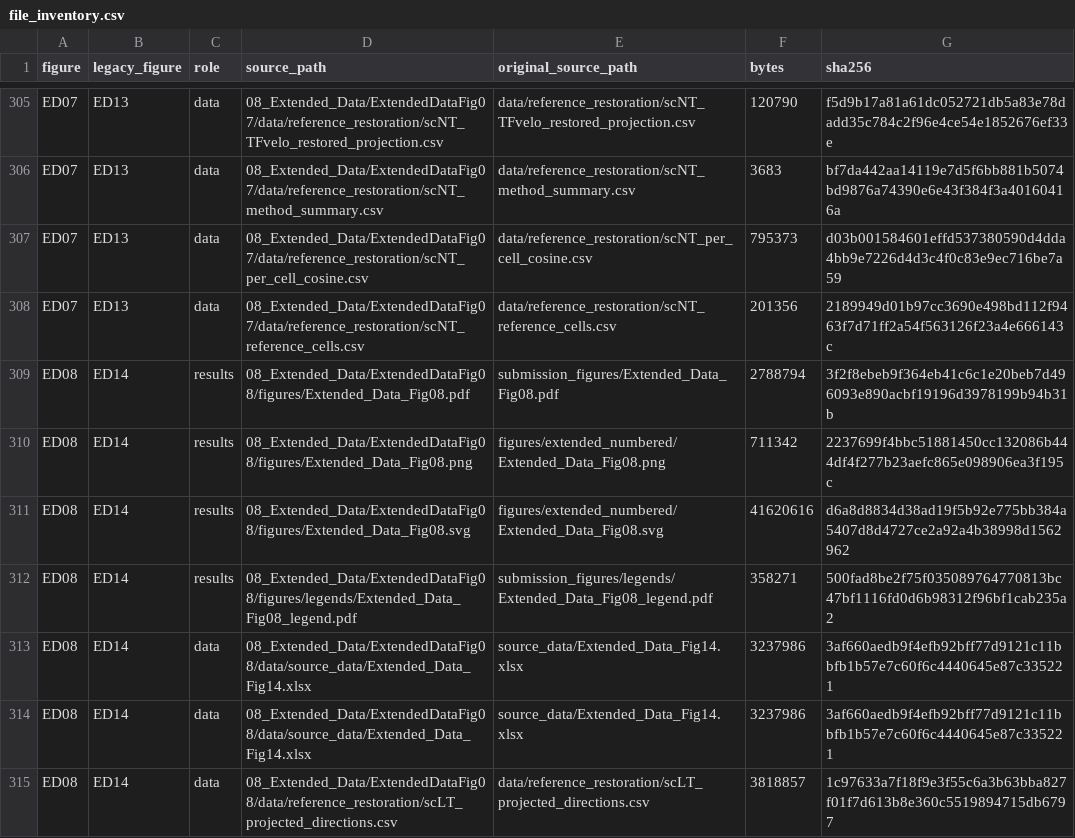
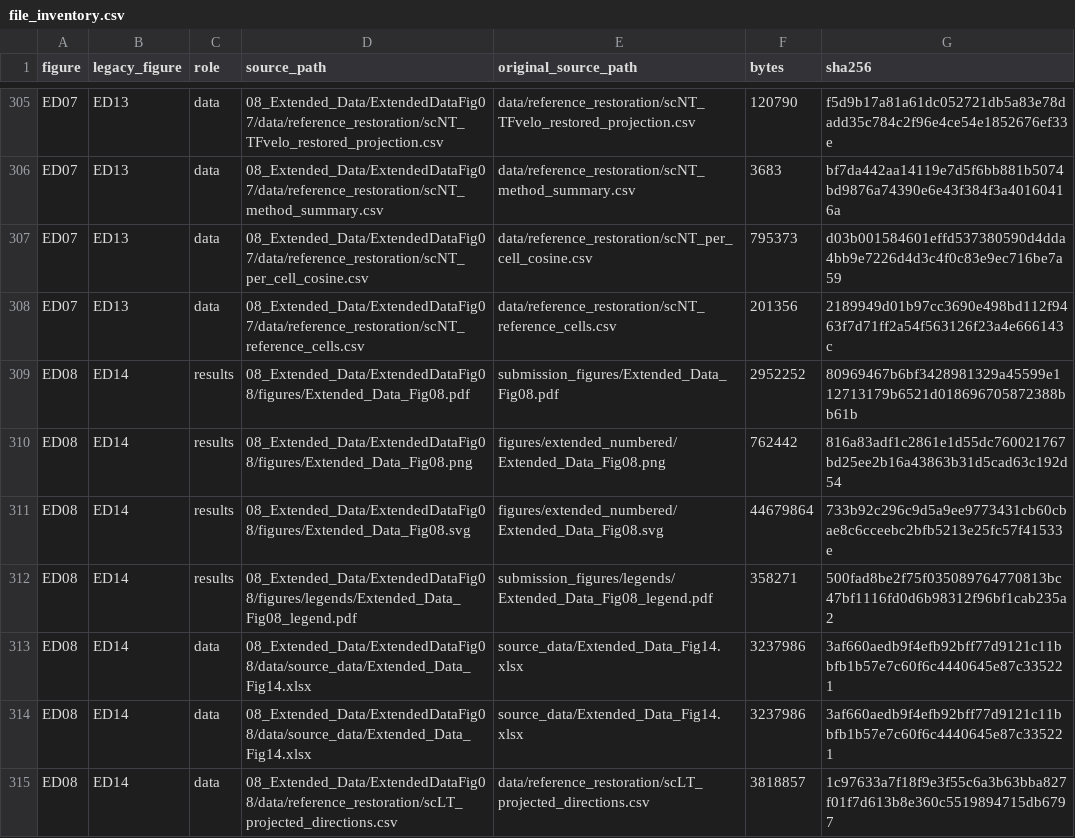
Before and after one commit to liyarubio/RNA-velocity-benchmark, a CSV file: 12_Provenance/file_inventory.csv, drawn as a sheet; only a part is shown, gaps mark what is left out; the diff covers the shown part only.

```diff
--- a/12_Provenance/file_inventory.csv
+++ b/12_Provenance/file_inventory.csv
@@ -308,5 +308,5 @@ ED07,ED13,data,08_Extended_Data/ExtendedDataFig07/data/reference_restoration/scN
 ED07,ED13,data,08_Extended_Data/ExtendedDataFig07/data/reference_restoration/scNT_reference_cells.csv,data/reference_restoration/scNT_reference_cells.csv,201356,2189949d01b97cc3690e498bd112f9463f7d71ff2a54f563126f23a4e666143c
-ED08,ED14,results,08_Extended_Data/ExtendedDataFig08/figures/Extended_Data_Fig08.pdf,submission_figures/Extended_Data_Fig08.pdf,2788794,3f2f8ebeb9f364eb41c6c1e20beb7d496093e890acbf19196d3978199b94b31b
-ED08,ED14,results,08_Extended_Data/ExtendedDataFig08/figures/Extended_Data_Fig08.png,figures/extended_numbered/Extended_Data_Fig08.png,711342,2237699f4bbc51881450cc132086b444df4f277b23aefc865e098906ea3f195c
-ED08,ED14,results,08_Extended_Data/ExtendedDataFig08/figures/Extended_Data_Fig08.svg,figures/extended_numbered/Extended_Data_Fig08.svg,41620616,d6a8d8834d38ad19f5b92e775bb384a5407d8d4727ce2a92a4b38998d1562962
+ED08,ED14,results,08_Extended_Data/ExtendedDataFig08/figures/Extended_Data_Fig08.pdf,submission_figures/Extended_Data_Fig08.pdf,2952252,80969467b6bf3428981329a45599e112713179b6521d018696705872388bb61b
+ED08,ED14,results,08_Extended_Data/ExtendedDataFig08/figures/Extended_Data_Fig08.png,figures/extended_numbered/Extended_Data_Fig08.png,762442,816a83adf1c2861e1d55dc760021767bd25ee2b16a43863b31d5cad63c192d54
+ED08,ED14,results,08_Extended_Data/ExtendedDataFig08/figures/Extended_Data_Fig08.svg,figures/extended_numbered/Extended_Data_Fig08.svg,44679864,733b92c296c9d5a9ee9773431cb60cbae8c6cceebc2bfb5213e25fc57f41533e
 ED08,ED14,results,08_Extended_Data/ExtendedDataFig08/figures/legends/Extended_Data_Fig08_legend.pdf,submission_figures/legends/Extended_Data_Fig08_legend.pdf,358271,500fad8be2f75f035089764770813bc47bf1116fd0d6b98312f96bf1cab235a2
```
Also changed, not shown: 4 added rows and 8 edited cells elsewhere in this file, 21 other files.
